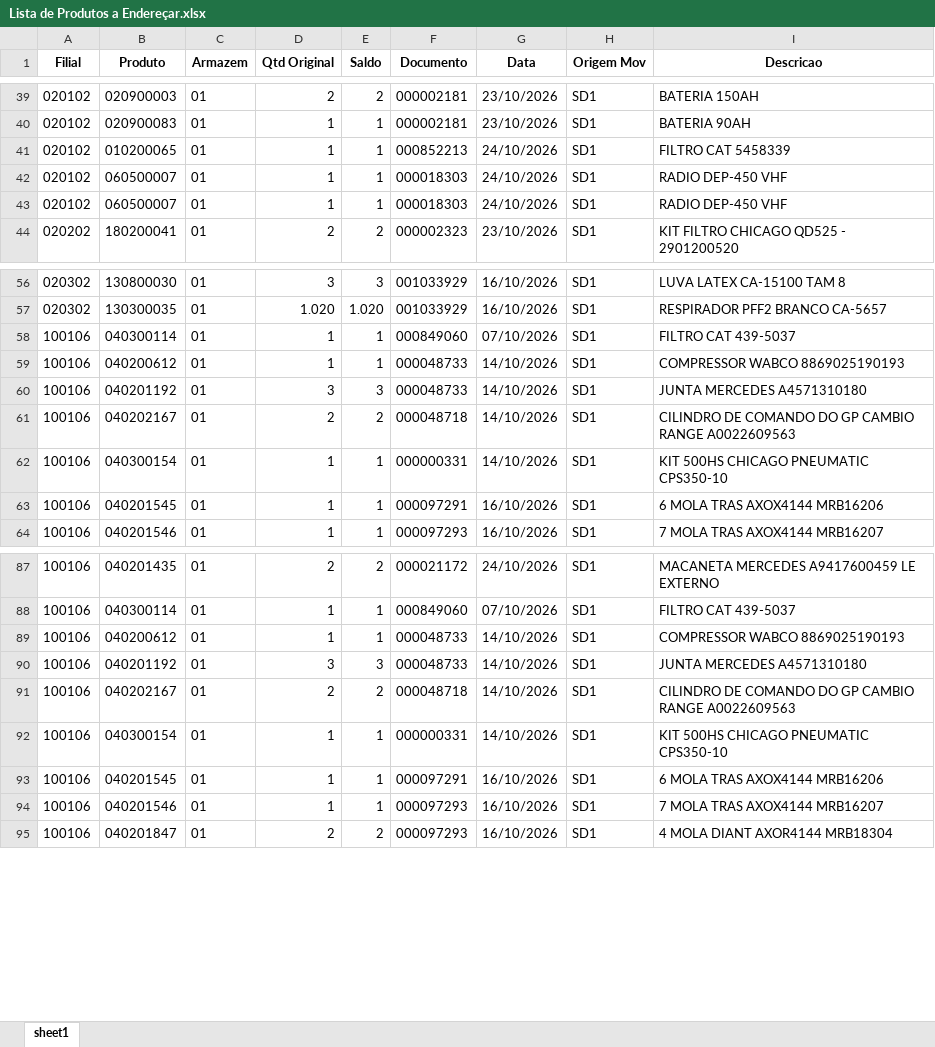
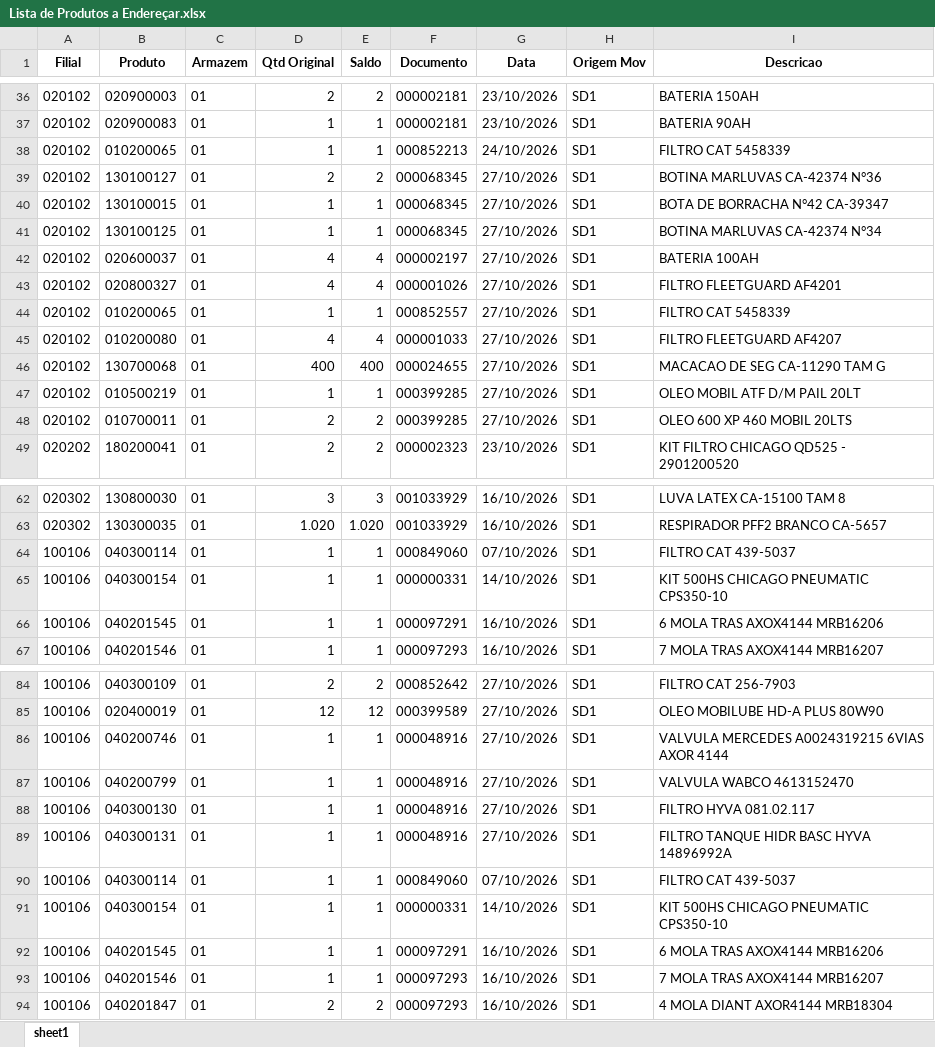
Before and after one commit to kaiquesiqueira-tech/CONSULTOR-PRODUTOS, an Excel workbook: dados/Lista de Produtos a Endereçar.xlsx, sheet sheet1, drawn as a sheet; only a part is shown, gaps mark what is left out; values as stored, in another font and other column widths than the file's, no borders; removed rows and columns are numbered as before the commit, all else as after; the diff covers the shown part only; the diff names each change by its address in the sheet, - before the commit and + after, or states it on an @@ line.

```diff
--- a/dados/Lista de Produtos a Endereçar.xlsx (sheet sheet1)
+++ b/dados/Lista de Produtos a Endereçar.xlsx (sheet sheet1)
+row 39: 020102 | 130100127 | 01 | 2 | 2 | 000068345 | 27/10/2026 | SD1 | BOTINA MARLUVAS CA-42374 N°36
+row 40: 020102 | 130100015 | 01 | 1 | 1 | 000068345 | 27/10/2026 | SD1 | BOTA DE BORRACHA N°42 CA-39347
+row 41: 020102 | 130100125 | 01 | 1 | 1 | 000068345 | 27/10/2026 | SD1 | BOTINA MARLUVAS CA-42374 N°34
+row 42: 020102 | 020600037 | 01 | 4 | 4 | 000002197 | 27/10/2026 | SD1 | BATERIA 100AH
+row 43: 020102 | 020800327 | 01 | 4 | 4 | 000001026 | 27/10/2026 | SD1 | FILTRO FLEETGUARD AF4201
-B44 (Produto): 060500007
+B44 (Produto): 010200065
-F44 (Documento): 000018303
+F44 (Documento): 000852557
-G44 (Data): 24/10/2026
+G44 (Data): 27/10/2026
-I44 (Descricao): RADIO DEP-450 VHF
+I44 (Descricao): FILTRO CAT 5458339
+row 45: 020102 | 010200080 | 01 | 4 | 4 | 000001033 | 27/10/2026 | SD1 | FILTRO FLEETGUARD AF4207
+row 46: 020102 | 130700068 | 01 | 400 | 400 | 000024655 | 27/10/2026 | SD1 | MACACAO DE SEG CA-11290 TAM G
-B47 (Produto): 060500007
+B47 (Produto): 010500219
-F47 (Documento): 000018303
+F47 (Documento): 000399285
-G47 (Data): 24/10/2026
+G47 (Data): 27/10/2026
-I47 (Descricao): RADIO DEP-450 VHF
+I47 (Descricao): OLEO MOBIL ATF D/M PAIL 20LT
+row 48: 020102 | 010700011 | 01 | 2 | 2 | 000399285 | 27/10/2026 | SD1 | OLEO 600 XP 460 MOBIL 20LTS
-row 59: 100106 | 040200612 | 01 | 1 | 1 | 000048733 | 14/10/2026 | SD1 | COMPRESSOR WABCO 8869025190193
-row 60: 100106 | 040201192 | 01 | 3 | 3 | 000048733 | 14/10/2026 | SD1 | JUNTA MERCEDES A4571310180
-row 61: 100106 | 040202167 | 01 | 2 | 2 | 000048718 | 14/10/2026 | SD1 | CILINDRO DE COMANDO DO GP CAMBIO RANGE A0022609563
-B84 (Produto): 040201435
+B84 (Produto): 040300109
-F84 (Documento): 000021172
+F84 (Documento): 000852642
-G84 (Data): 24/10/2026
+G84 (Data): 27/10/2026
-I84 (Descricao): MACANETA MERCEDES A9417600459 LE EXTERNO
+I84 (Descricao): FILTRO CAT 256-7903
+row 85: 100106 | 020400019 | 01 | 12 | 12 | 000399589 | 27/10/2026 | SD1 | OLEO MOBILUBE HD-A PLUS 80W90
+row 86: 100106 | 040200746 | 01 | 1 | 1 | 000048916 | 27/10/2026 | SD1 | VALVULA MERCEDES A0024319215 6VIAS AXOR 4144
+row 87: 100106 | 040200799 | 01 | 1 | 1 | 000048916 | 27/10/2026 | SD1 | VALVULA WABCO 4613152470
+row 88: 100106 | 040300130 | 01 | 1 | 1 | 000048916 | 27/10/2026 | SD1 | FILTRO HYVA 081.02.117
+row 89: 100106 | 040300131 | 01 | 1 | 1 | 000048916 | 27/10/2026 | SD1 | FILTRO TANQUE HIDR BASC HYVA 14896992A
-row 89: 100106 | 040200612 | 01 | 1 | 1 | 000048733 | 14/10/2026 | SD1 | COMPRESSOR WABCO 8869025190193
-row 90: 100106 | 040201192 | 01 | 3 | 3 | 000048733 | 14/10/2026 | SD1 | JUNTA MERCEDES A4571310180
-row 91: 100106 | 040202167 | 01 | 2 | 2 | 000048718 | 14/10/2026 | SD1 | CILINDRO DE COMANDO DO GP CAMBIO RANGE A0022609563
```
Also changed, not shown: 20 added rows, 29 removed rows and 30 edited cells elsewhere in this sheet, dados/SALDO_POR_ENDEREÇO.xlsx, 5 other files.
